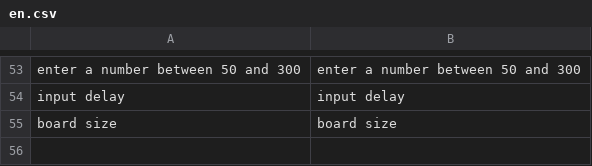
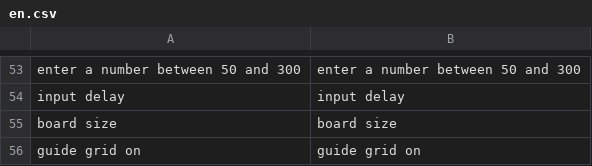
Before and after one commit to electrosy/sdl2-blocks, a CSV file: assets/lang/en.csv, drawn as a sheet; only a part is shown, gaps mark what is left out.

```diff
--- a/assets/lang/en.csv
+++ b/assets/lang/en.csv
@@ -55 +55,2 @@ input delay,input delay
 board size,board size
+guide grid on,guide grid on
```
Also changed, not shown: assets/lang/es.csv, 1 other file.
